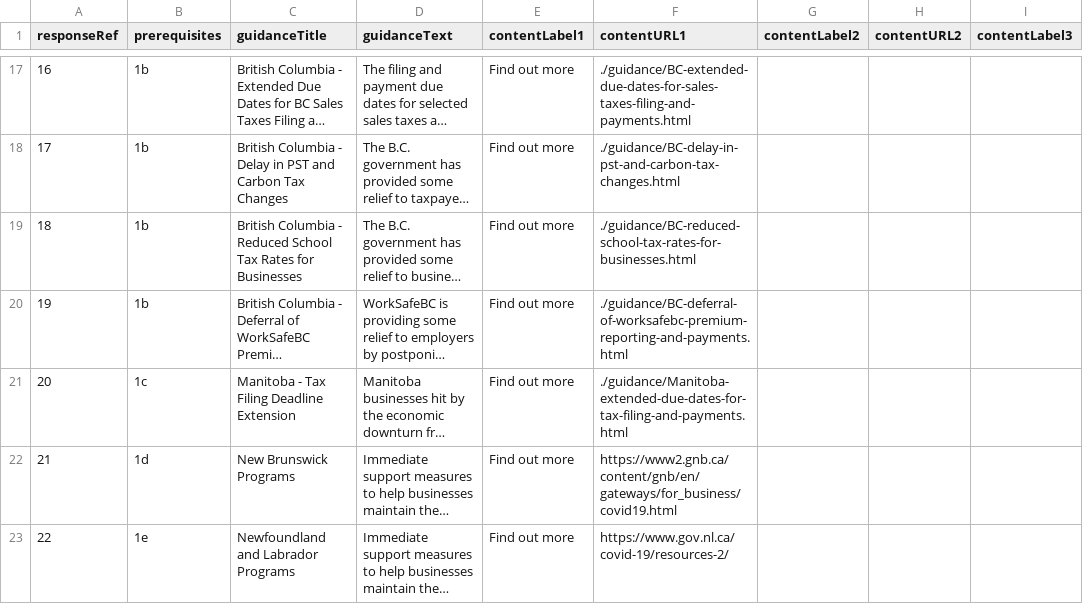
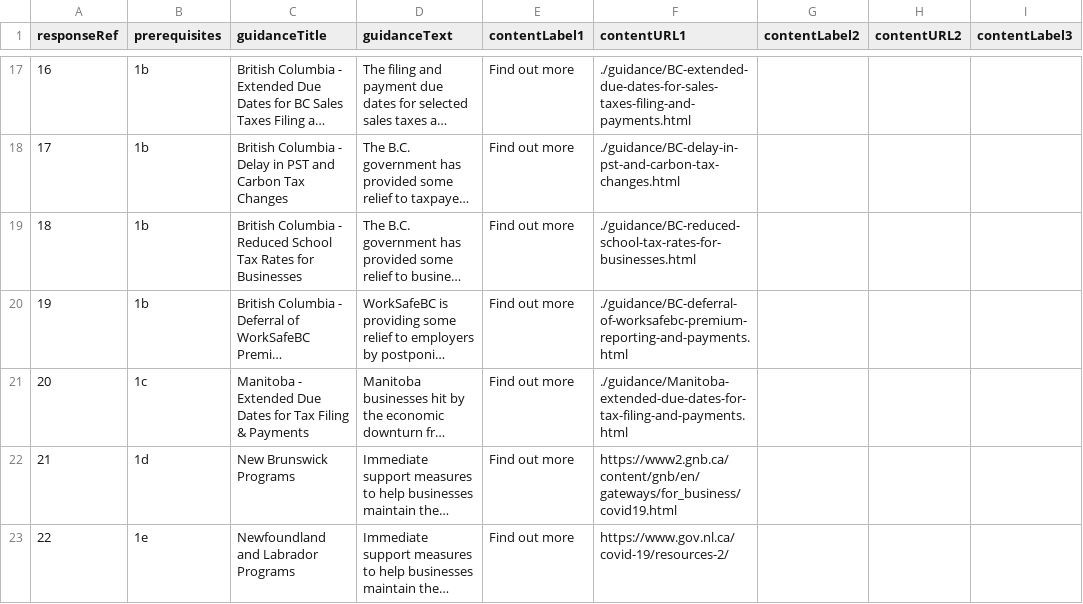
Before and after one commit to wonda05/covid19-business-support-finder, a CSV file: static/data/responses.csv, drawn as a sheet; only a part is shown, gaps mark what is left out; long unchanged cells end in …; the diff names each change by its address in the sheet, - before the commit and + after, or states it on an @@ line.

Commit message:
updated title for manitoba page

```diff
--- a/static/data/responses.csv
+++ b/static/data/responses.csv
-C21 (guidanceTitle): Manitoba - Tax Filing Deadline Extension
+C21 (guidanceTitle): Manitoba - Extended Due Dates for Tax Filing & Payments
```
